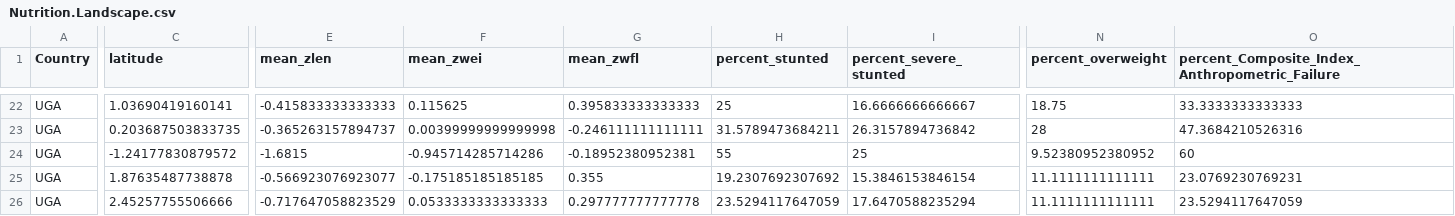
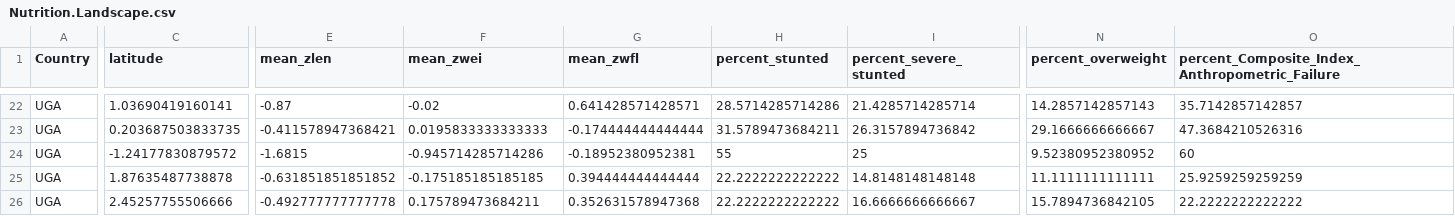
Before and after one commit to ConservationInternational/vs-indicators-calc, a CSV file: Nutrition/Nutrition.Landscape.csv, drawn as a sheet; only a part is shown, gaps mark what is left out; the diff covers the shown part only; the diff names each change by its address in the sheet, - before the commit and + after, or states it on an @@ line.

```diff
--- a/Nutrition/Nutrition.Landscape.csv
+++ b/Nutrition/Nutrition.Landscape.csv
-E22 (mean_zlen): -0.415833333333333
+E22 (mean_zlen): -0.87
-F22 (mean_zwei): 0.115625
+F22 (mean_zwei): -0.02
-G22 (mean_zwfl): 0.395833333333333
+G22 (mean_zwfl): 0.641428571428571
-H22 (percent_stunted): 25
+H22 (percent_stunted): 28.5714285714286
-I22 (percent_severe_stunted): 16.6666666666667
+I22 (percent_severe_stunted): 21.4285714285714
-N22 (percent_overweight): 18.75
+N22 (percent_overweight): 14.2857142857143
-O22: 33.3333333333333
+O22: 35.7142857142857
-E23 (mean_zlen): -0.365263157894737
+E23 (mean_zlen): -0.411578947368421
-F23 (mean_zwei): 0.00399999999999998
+F23 (mean_zwei): 0.0195833333333333
-G23 (mean_zwfl): -0.246111111111111
+G23 (mean_zwfl): -0.174444444444444
-N23 (percent_overweight): 28
+N23 (percent_overweight): 29.1666666666667
-E25 (mean_zlen): -0.566923076923077
+E25 (mean_zlen): -0.631851851851852
-G25 (mean_zwfl): 0.355
+G25 (mean_zwfl): 0.394444444444444
-H25 (percent_stunted): 19.2307692307692
+H25 (percent_stunted): 22.2222222222222
-I25 (percent_severe_stunted): 15.3846153846154
+I25 (percent_severe_stunted): 14.8148148148148
-O25: 23.0769230769231
+O25: 25.9259259259259
-E26 (mean_zlen): -0.717647058823529
+E26 (mean_zlen): -0.492777777777778
-F26 (mean_zwei): 0.0533333333333333
+F26 (mean_zwei): 0.175789473684211
-G26 (mean_zwfl): 0.297777777777778
+G26 (mean_zwfl): 0.352631578947368
-H26 (percent_stunted): 23.5294117647059
+H26 (percent_stunted): 22.2222222222222
-I26 (percent_severe_stunted): 17.6470588235294
+I26 (percent_severe_stunted): 16.6666666666667
-N26 (percent_overweight): 11.1111111111111
+N26 (percent_overweight): 15.7894736842105
-O26: 23.5294117647059
+O26: 22.2222222222222
```
Also changed, not shown: 86 edited cells elsewhere in this file, Nutrition/Nutrition.Individual.csv, 19 other files.
